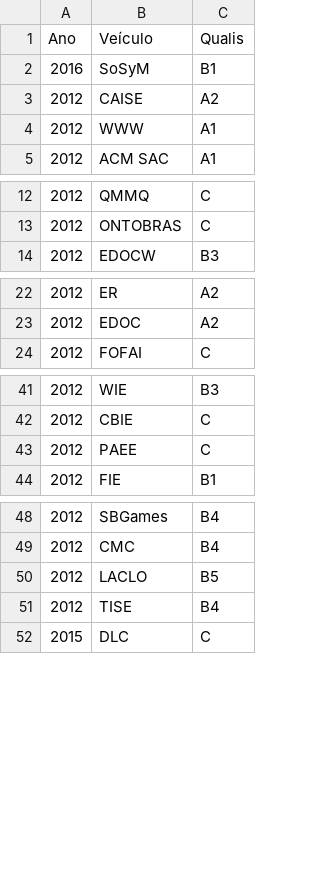
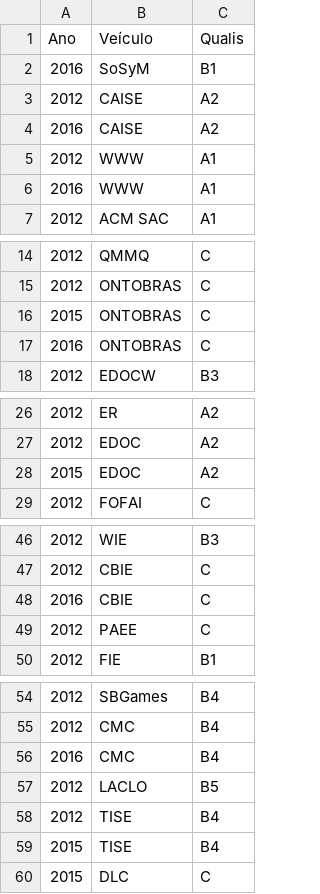
Before and after one commit to Dukeyes/TrabLP, a CSV file: teaching-br-prog3-20171-script-java/testes/01/in/qualis.csv, drawn as a sheet; only a part is shown, gaps mark what is left out.

```diff
--- a/teaching-br-prog3-20171-script-java/testes/01/in/qualis.csv
+++ b/teaching-br-prog3-20171-script-java/testes/01/in/qualis.csv
@@ -3,3 +3,5 @@ Ano;Veículo;Qualis
 2012;CAISE;A2
+2016;CAISE;A2
 2012;WWW;A1
+2016;WWW;A1
 2012;ACM SAC;A1
@@ -13,2 +15,4 @@ Ano;Veículo;Qualis
 2012;ONTOBRAS ;C
+2015;ONTOBRAS ;C
+2016;ONTOBRAS ;C
 2012;EDOCW;B3
@@ -23,2 +27,3 @@ Ano;Veículo;Qualis
 2012;EDOC;A2
+2015;EDOC;A2
 2012;FOFAI;C
@@ -42,2 +47,3 @@ Ano;Veículo;Qualis
 2012;CBIE;C
+2016;CBIE;C
 2012;PAEE;C
@@ -49,4 +55,6 @@ Ano;Veículo;Qualis
 2012;CMC;B4
+2016;CMC;B4
 2012;LACLO;B5
 2012;TISE;B4
+2015;TISE;B4
 2015;DLC;C
```
Also changed, not shown: 3 other files.
